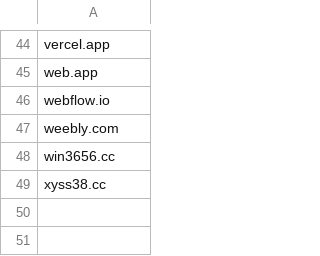
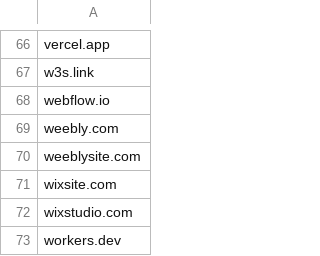
Before and after one commit to nsps06/tranco-daily-list, a CSV file: phishing-domains.csv, drawn as a sheet; only a part is shown, gaps mark what is left out; addresses are those after the commit; the diff covers the shown part only; the diff names each change by its address in the sheet, - before the commit and + after, or states it on an @@ line.

```diff
--- a/phishing-domains.csv
+++ b/phishing-domains.csv
-A67: web.app
+A67: w3s.link
-A70: win3656.cc
+A70: weeblysite.com
-A71: xyss38.cc
+A71: wixsite.com
+row 72: wixstudio.com
+row 73: workers.dev
```
Also changed, not shown: 24 added rows, 2 removed rows and 32 edited cells elsewhere in this file.
